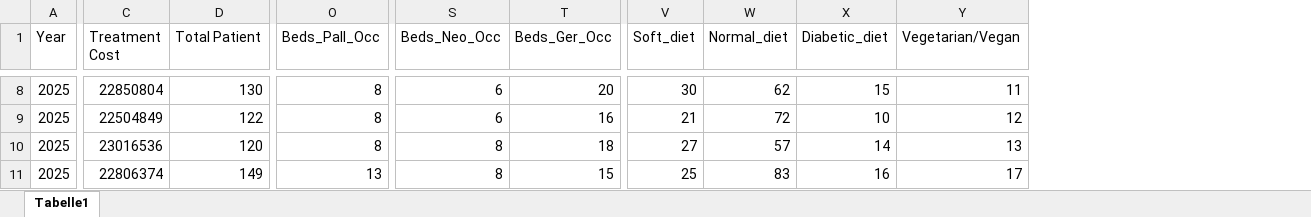
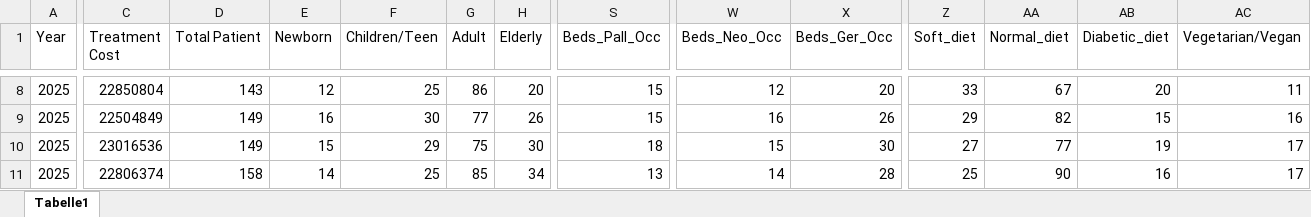
Before and after one commit to jeliigis/final-project-jbns, an Excel workbook: app/data/bi_diagramm_data.xlsx, sheet Tabelle1, drawn as a sheet; only a part is shown, gaps mark what is left out; values as stored, in another font and other column widths than the file's, no borders; addresses are those after the commit; the diff covers the shown part only; the diff names each change by its address in the sheet, - before the commit and + after, or states it on an @@ line.

Commit message:
added area chart for staff and patients

```diff
--- a/app/data/bi_diagramm_data.xlsx (sheet Tabelle1)
+++ b/app/data/bi_diagramm_data.xlsx (sheet Tabelle1)
+column E (Newborn), rows 8-11: 12 | 16 | 15 | 14
+column F (Children/Teen), rows 8-11: 25 | 30 | 29 | 25
+column G (Adult), rows 8-11: 86 | 77 | 75 | 85
+column H (Elderly), rows 8-11: 20 | 26 | 30 | 34
-D8 (Total Patient): 130
+D8 (Total Patient): 143
-S8:S9 (Beds_Pall_Occ): 8
+S8:S9 (Beds_Pall_Occ): 15
-W8 (Beds_Neo_Occ): 6
+W8 (Beds_Neo_Occ): 12
-Z8 (Soft_diet): 30
+Z8 (Soft_diet): 33
-AA8 (Normal_diet): 62
+AA8 (Normal_diet): 67
-AB8 (Diabetic_diet): 15
+AB8 (Diabetic_diet): 20
-D9 (Total Patient): 122
+D9 (Total Patient): 149
-W9 (Beds_Neo_Occ): 6
+W9 (Beds_Neo_Occ): 16
-X9 (Beds_Ger_Occ): 16
+X9 (Beds_Ger_Occ): 26
-Z9 (Soft_diet): 21
+Z9 (Soft_diet): 29
-AA9 (Normal_diet): 72
+AA9 (Normal_diet): 82
-AB9 (Diabetic_diet): 10
+AB9 (Diabetic_diet): 15
-AC9 (Vegetarian/Vegan): 12
+AC9 (Vegetarian/Vegan): 16
-D10 (Total Patient): 120
+D10 (Total Patient): 149
-S10 (Beds_Pall_Occ): 8
+S10 (Beds_Pall_Occ): 18
-W10 (Beds_Neo_Occ): 8
+W10 (Beds_Neo_Occ): 15
-X10 (Beds_Ger_Occ): 18
+X10 (Beds_Ger_Occ): 30
-AA10 (Normal_diet): 57
+AA10 (Normal_diet): 77
-AB10 (Diabetic_diet): 14
+AB10 (Diabetic_diet): 19
-AC10 (Vegetarian/Vegan): 13
+AC10 (Vegetarian/Vegan): 17
-D11 (Total Patient): 149
+D11 (Total Patient): 158
-W11 (Beds_Neo_Occ): 8
+W11 (Beds_Neo_Occ): 14
-X11 (Beds_Ger_Occ): 15
+X11 (Beds_Ger_Occ): 28
-AA11 (Normal_diet): 83
+AA11 (Normal_diet): 90
```
Also changed, not shown: 50 edited cells elsewhere in this sheet, 1 other file.
